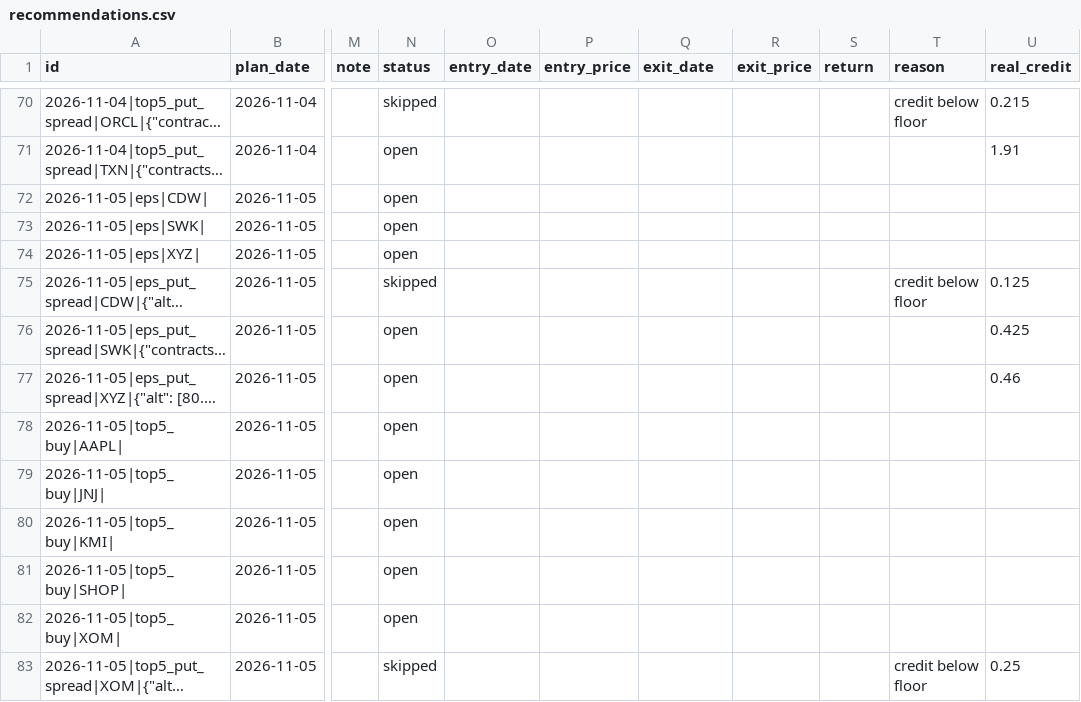
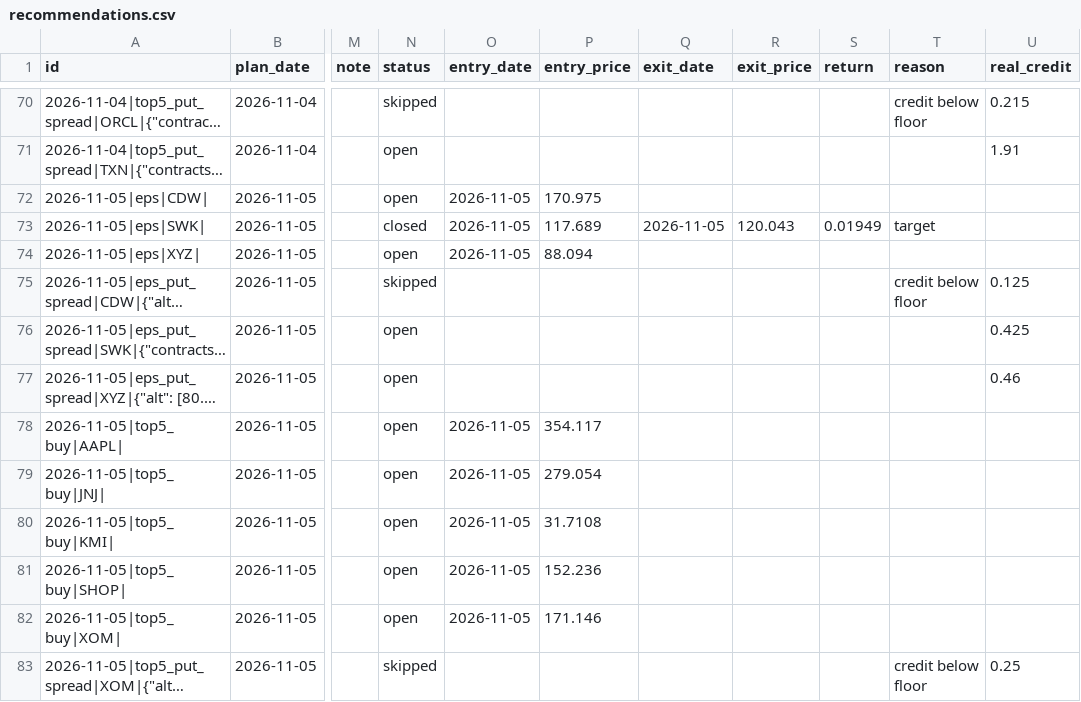
Before and after one commit to koltonandrew62/FinGPT, a CSV file: schwab_trader/results/journal/recommendations.csv, drawn as a sheet; only a part is shown, gaps mark what is left out; long unchanged cells end in …; the diff covers the shown part only; the diff names each change by its address in the sheet, - before the commit and + after, or states it on an @@ line.

```diff
--- a/schwab_trader/results/journal/recommendations.csv
+++ b/schwab_trader/results/journal/recommendations.csv
-O72:O74 (entry_date): (empty)
+O72:O74 (entry_date): 2026-11-05
-P72 (entry_price): (empty)
+P72 (entry_price): 170.975
-N73 (status): open
+N73 (status): closed
-P73 (entry_price): (empty)
+P73 (entry_price): 117.689
-Q73 (exit_date): (empty)
+Q73 (exit_date): 2026-11-05
-R73 (exit_price): (empty)
+R73 (exit_price): 120.043
-S73 (return): (empty)
+S73 (return): 0.01949
-T73 (reason): (empty)
+T73 (reason): target
-P74 (entry_price): (empty)
+P74 (entry_price): 88.094
-O78:O82 (entry_date): (empty)
+O78:O82 (entry_date): 2026-11-05
-P78 (entry_price): (empty)
+P78 (entry_price): 354.117
-P79 (entry_price): (empty)
+P79 (entry_price): 279.054
-P80 (entry_price): (empty)
+P80 (entry_price): 31.7108
-P81 (entry_price): (empty)
+P81 (entry_price): 152.236
-P82 (entry_price): (empty)
+P82 (entry_price): 171.146
```
Also changed, not shown: 10 added rows and 10 edited cells elsewhere in this file.
